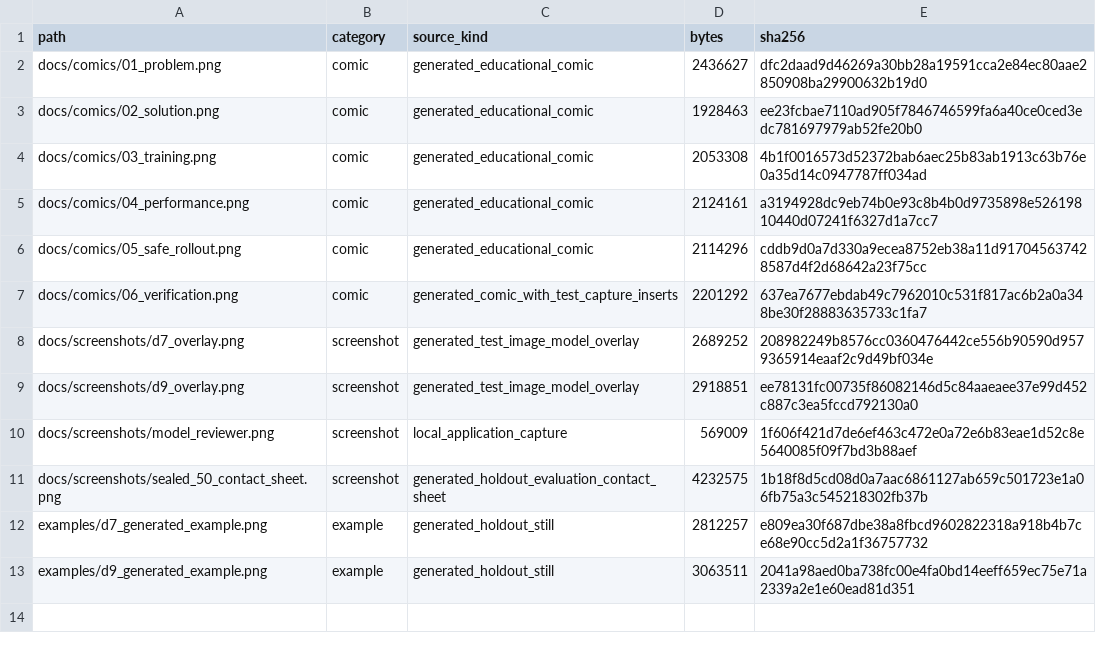
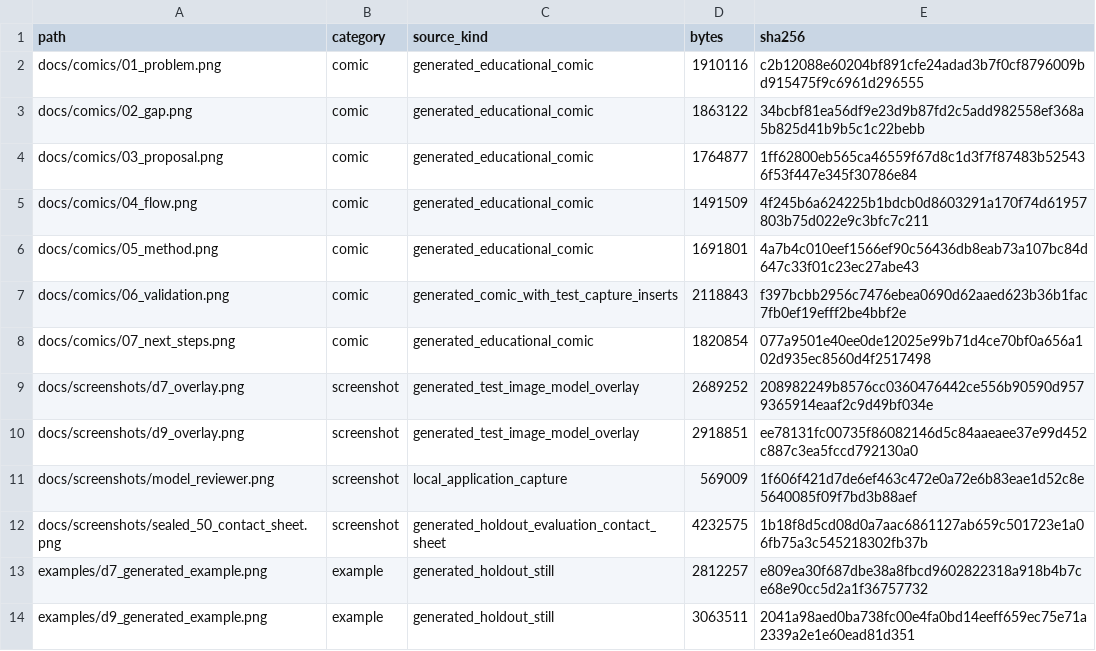
Before and after one commit to obundh/gonggong-disaster-series-rescue79, a CSV file: artifacts_manifest.csv, drawn as a sheet.

Commit message:
docs: reframe Rescue79 as public-safety proposal
Replace the product-first comic set with a seven-part, non-incident-specific explanation of discovery delay, the conditional 79 signal proposal, early static PoC evidence, and required field validation. Bump the research release to v0.2.0.

```diff
--- a/artifacts_manifest.csv
+++ b/artifacts_manifest.csv
@@ -1,8 +1,9 @@
 path,category,source_kind,bytes,sha256
-docs/comics/01_problem.png,comic,generated_educational_comic,2436627,dfc2daad9d46269a30bb28a19591cca2e84ec80aae2850908ba29900632b19d0
-docs/comics/02_solution.png,comic,generated_educational_comic,1928463,ee23fcbae7110ad905f7846746599fa6a40ce0ced3edc781697979ab52fe20b0
-docs/comics/03_training.png,comic,generated_educational_comic,2053308,4b1f0016573d52372bab6aec25b83ab1913c63b76e0a35d14c0947787ff034ad
-docs/comics/04_performance.png,comic,generated_educational_comic,2124161,a3194928dc9eb74b0e93c8b4b0d9735898e52619810440d07241f6327d1a7cc7
-docs/comics/05_safe_rollout.png,comic,generated_educational_comic,2114296,cddb9d0a7d330a9ecea8752eb38a11d917045637428587d4f2d68642a23f75cc
-docs/comics/06_verification.png,comic,generated_comic_with_test_capture_inserts,2201292,637ea7677ebdab49c7962010c531f817ac6b2a0a348be30f28883635733c1fa7
+docs/comics/01_problem.png,comic,generated_educational_comic,1910116,c2b12088e60204bf891cfe24adad3b7f0cf8796009bd915475f9c6961d296555
+docs/comics/02_gap.png,comic,generated_educational_comic,1863122,34bcbf81ea56df9e23d9b87fd2c5add982558ef368a5b825d41b9b5c1c22bebb
+docs/comics/03_proposal.png,comic,generated_educational_comic,1764877,1ff62800eb565ca46559f67d8c1d3f7f87483b525436f53f447e345f30786e84
+docs/comics/04_flow.png,comic,generated_educational_comic,1491509,4f245b6a624225b1bdcb0d8603291a170f74d61957803b75d022e9c3bfc7c211
+docs/comics/05_method.png,comic,generated_educational_comic,1691801,4a7b4c010eef1566ef90c56436db8eab73a107bc84d647c33f01c23ec27abe43
+docs/comics/06_validation.png,comic,generated_comic_with_test_capture_inserts,2118843,f397bcbb2956c7476ebea0690d62aaed623b36b1fac7fb0ef19efff2be4bbf2e
+docs/comics/07_next_steps.png,comic,generated_educational_comic,1820854,077a9501e40ee0de12025e99b71d4ce70bf0a656a102d935ec8560d4f2517498
 docs/screenshots/d7_overlay.png,screenshot,generated_test_image_model_overlay,2689252,208982249b8576cc0360476442ce556b90590d9579365914eaaf2c9d49bf034e
```
Also changed, not shown: 30 other files.
